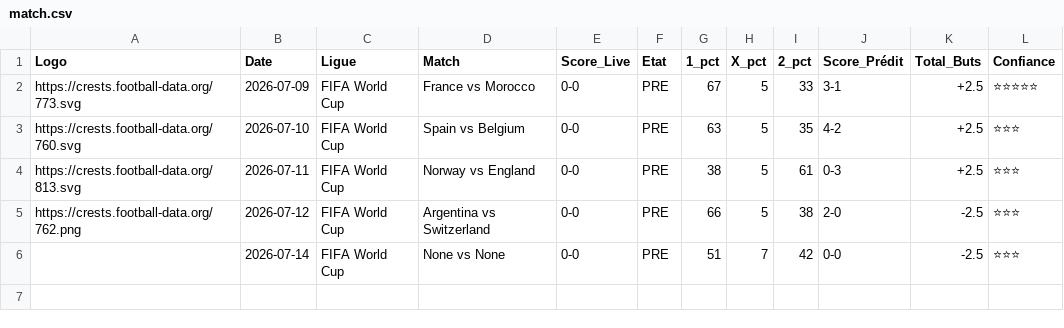
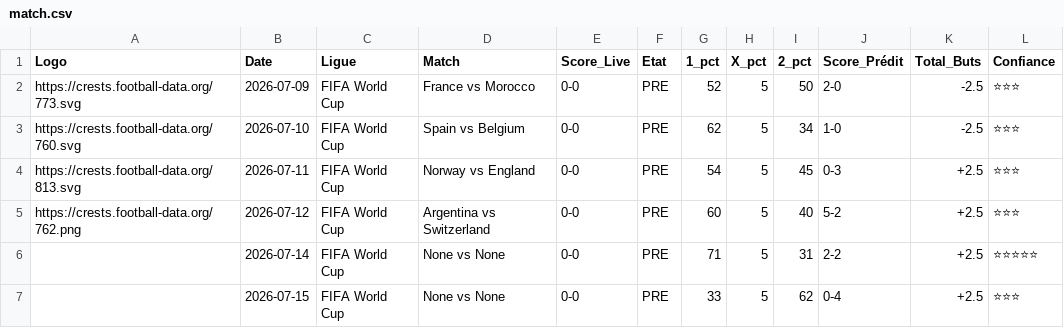
Before and after one commit to magangaromy7-del/ia-foot-hemery, a CSV file: match.csv, drawn as a sheet.

Commit message:
Mise à jour auto des matchs

```diff
--- a/match.csv
+++ b/match.csv
@@ -1,6 +1,7 @@
 Logo,Date,Ligue,Match,Score_Live,Etat,1_pct,X_pct,2_pct,Score_Prédit,Total_Buts,Confiance
-https://crests.football-data.org/773.svg,2026-07-09,FIFA World Cup,France vs Morocco,0-0,PRE,67,5,33,3-1,+2.5,⭐⭐⭐⭐⭐
-https://crests.football-data.org/760.svg,2026-07-10,FIFA World Cup,Spain vs Belgium,0-0,PRE,63,5,35,4-2,+2.5,⭐⭐⭐
-https://crests.football-data.org/813.svg,2026-07-11,FIFA World Cup,Norway vs England,0-0,PRE,38,5,61,0-3,+2.5,⭐⭐⭐
-https://crests.football-data.org/762.png,2026-07-12,FIFA World Cup,Argentina vs Switzerland,0-0,PRE,66,5,38,2-0,-2.5,⭐⭐⭐
-,2026-07-14,FIFA World Cup,None vs None,0-0,PRE,51,7,42,0-0,-2.5,⭐⭐⭐
+https://crests.football-data.org/773.svg,2026-07-09,FIFA World Cup,France vs Morocco,0-0,PRE,52,5,50,2-0,-2.5,⭐⭐⭐
+https://crests.football-data.org/760.svg,2026-07-10,FIFA World Cup,Spain vs Belgium,0-0,PRE,62,5,34,1-0,-2.5,⭐⭐⭐
+https://crests.football-data.org/813.svg,2026-07-11,FIFA World Cup,Norway vs England,0-0,PRE,54,5,45,0-3,+2.5,⭐⭐⭐
+https://crests.football-data.org/762.png,2026-07-12,FIFA World Cup,Argentina vs Switzerland,0-0,PRE,60,5,40,5-2,+2.5,⭐⭐⭐
+,2026-07-14,FIFA World Cup,None vs None,0-0,PRE,71,5,31,2-2,+2.5,⭐⭐⭐⭐⭐
+,2026-07-15,FIFA World Cup,None vs None,0-0,PRE,33,5,62,0-4,+2.5,⭐⭐⭐
```
